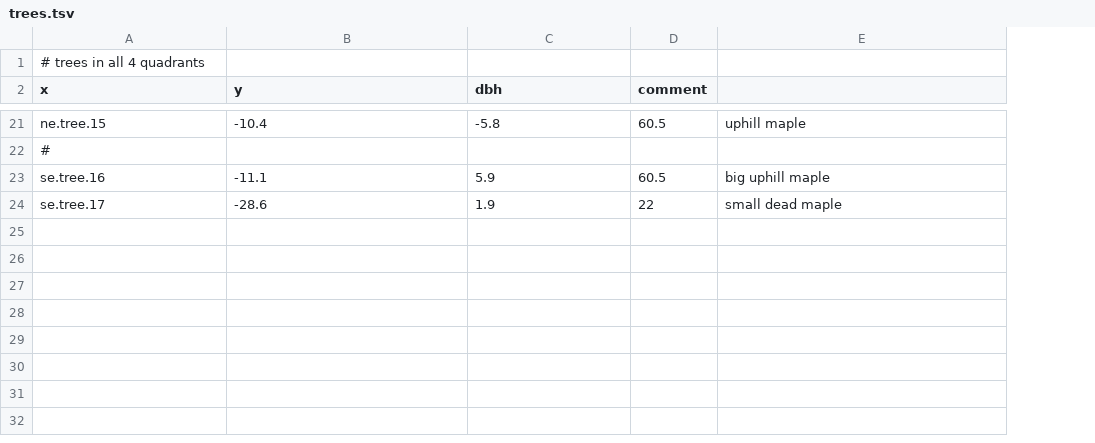
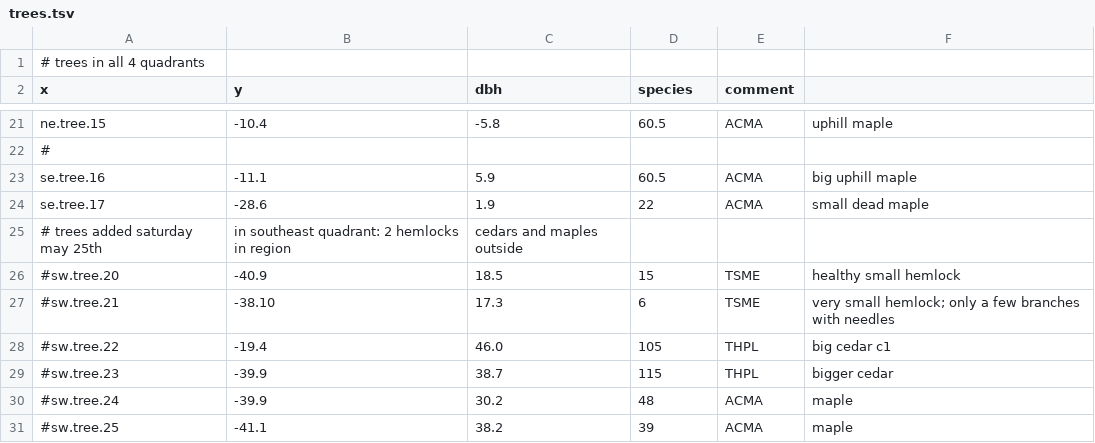
Before and after one commit to paul-shannon/swordFernData, a TSV file: groundZeroSurvival/trees.tsv, drawn as a sheet; only a part is shown, gaps mark what is left out; the diff covers the shown part only; the diff names each change by its address in the sheet, - before the commit and + after, or states it on an @@ line.

```diff
--- a/groundZeroSurvival/trees.tsv
+++ b/groundZeroSurvival/trees.tsv
+column E (comment), rows 21-24: ACMA |  | ACMA | ACMA
-D2: comment
+D2: species
+row 25: # trees added saturday may 25th | in southeast quadrant: 2 hemlocks in region | cedars and maples outside
+row 26: #sw.tree.20 | -40.9 | 18.5 | 15 | TSME | healthy small hemlock
+row 27: #sw.tree.21 | -38.10 | 17.3 | 6 | TSME | very small hemlock; only a few branches with needles
+row 28: #sw.tree.22 | -19.4 | 46.0 | 105 | THPL | big cedar c1
+row 29: #sw.tree.23 | -39.9 | 38.7 | 115 | THPL | bigger cedar
+row 30: #sw.tree.24 | -39.9 | 30.2 | 48 | ACMA | maple
+row 31: #sw.tree.25 | -41.1 | 38.2 | 39 | ACMA | maple
```
Also changed, not shown: 7 added rows, 7 removed rows and 3 edited cells elsewhere in this file, 1 other file.
